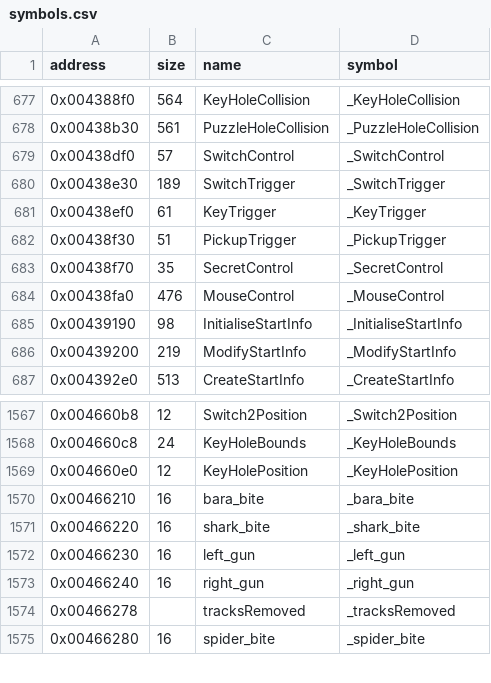
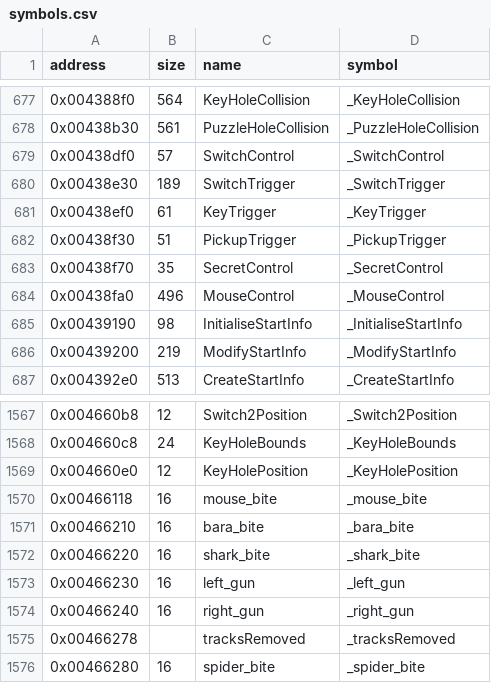
Before and after one commit to LostArtefacts/tr02, a CSV file: config/symbols.csv, drawn as a sheet; only a part is shown, gaps mark what is left out.

Commit message:
Decompile MouseControl (0x438fa0)

```diff
--- a/config/symbols.csv
+++ b/config/symbols.csv
@@ -683,3 +683,3 @@ address,size,name,symbol
 0x00438f70,35,SecretControl,_SecretControl
-0x00438fa0,476,MouseControl,_MouseControl
+0x00438fa0,496,MouseControl,_MouseControl
 0x00439190,98,InitialiseStartInfo,_InitialiseStartInfo
@@ -1569,2 +1569,3 @@ address,size,name,symbol
 0x004660e0,12,KeyHolePosition,_KeyHolePosition
+0x00466118,16,mouse_bite,_mouse_bite
 0x00466210,16,bara_bite,_bara_bite
```
Also changed, not shown: 2 other files.
